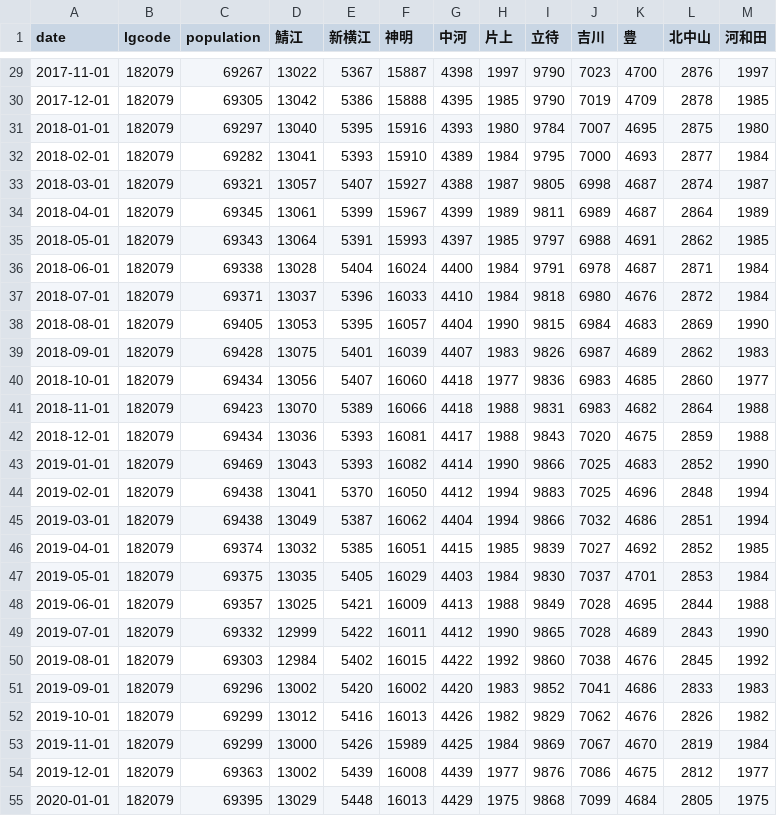
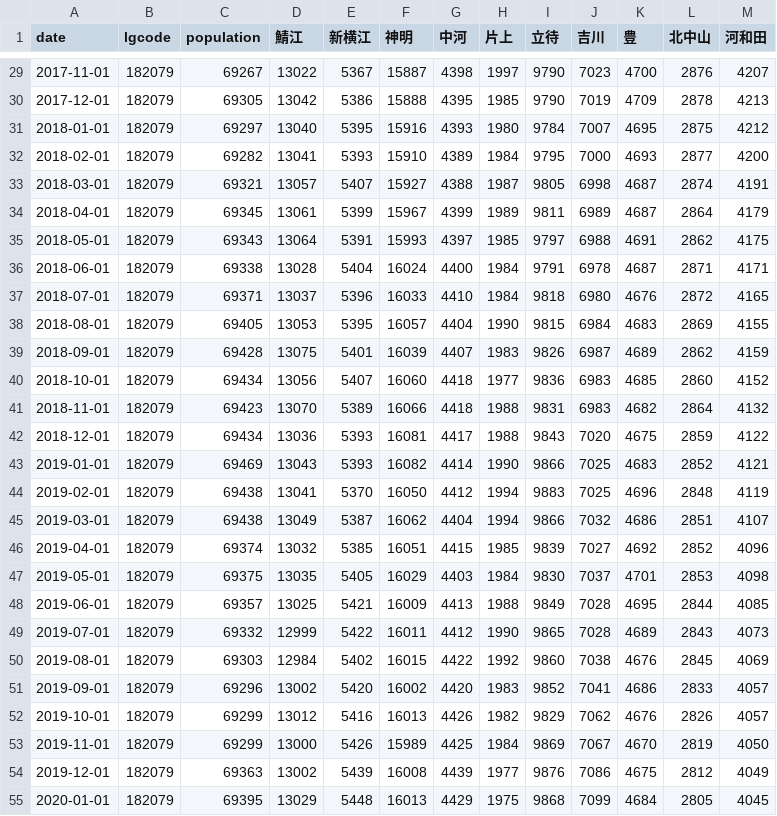
Before and after one commit to code4fukui/opendata_fukui, a CSV file: sabae_population.csv, drawn as a sheet; only a part is shown, gaps mark what is left out; the diff covers the shown part only.

```diff
--- a/sabae_population.csv
+++ b/sabae_population.csv
@@ -29,27 +29,27 @@
-2017-11-01,182079,69267,13022,5367,15887,4398,1997,9790,7023,4700,2876,1997
-2017-12-01,182079,69305,13042,5386,15888,4395,1985,9790,7019,4709,2878,1985
-2018-01-01,182079,69297,13040,5395,15916,4393,1980,9784,7007,4695,2875,1980
-2018-02-01,182079,69282,13041,5393,15910,4389,1984,9795,7000,4693,2877,1984
-2018-03-01,182079,69321,13057,5407,15927,4388,1987,9805,6998,4687,2874,1987
-2018-04-01,182079,69345,13061,5399,15967,4399,1989,9811,6989,4687,2864,1989
-2018-05-01,182079,69343,13064,5391,15993,4397,1985,9797,6988,4691,2862,1985
-2018-06-01,182079,69338,13028,5404,16024,4400,1984,9791,6978,4687,2871,1984
-2018-07-01,182079,69371,13037,5396,16033,4410,1984,9818,6980,4676,2872,1984
-2018-08-01,182079,69405,13053,5395,16057,4404,1990,9815,6984,4683,2869,1990
-2018-09-01,182079,69428,13075,5401,16039,4407,1983,9826,6987,4689,2862,1983
-2018-10-01,182079,69434,13056,5407,16060,4418,1977,9836,6983,4685,2860,1977
-2018-11-01,182079,69423,13070,5389,16066,4418,1988,9831,6983,4682,2864,1988
-2018-12-01,182079,69434,13036,5393,16081,4417,1988,9843,7020,4675,2859,1988
-2019-01-01,182079,69469,13043,5393,16082,4414,1990,9866,7025,4683,2852,1990
-2019-02-01,182079,69438,13041,5370,16050,4412,1994,9883,7025,4696,2848,1994
-2019-03-01,182079,69438,13049,5387,16062,4404,1994,9866,7032,4686,2851,1994
-2019-04-01,182079,69374,13032,5385,16051,4415,1985,9839,7027,4692,2852,1985
-2019-05-01,182079,69375,13035,5405,16029,4403,1984,9830,7037,4701,2853,1984
-2019-06-01,182079,69357,13025,5421,16009,4413,1988,9849,7028,4695,2844,1988
-2019-07-01,182079,69332,12999,5422,16011,4412,1990,9865,7028,4689,2843,1990
-2019-08-01,182079,69303,12984,5402,16015,4422,1992,9860,7038,4676,2845,1992
-2019-09-01,182079,69296,13002,5420,16002,4420,1983,9852,7041,4686,2833,1983
-2019-10-01,182079,69299,13012,5416,16013,4426,1982,9829,7062,4676,2826,1982
-2019-11-01,182079,69299,13000,5426,15989,4425,1984,9869,7067,4670,2819,1984
-2019-12-01,182079,69363,13002,5439,16008,4439,1977,9876,7086,4675,2812,1977
-2020-01-01,182079,69395,13029,5448,16013,4429,1975,9868,7099,4684,2805,1975
+2017-11-01,182079,69267,13022,5367,15887,4398,1997,9790,7023,4700,2876,4207
+2017-12-01,182079,69305,13042,5386,15888,4395,1985,9790,7019,4709,2878,4213
+2018-01-01,182079,69297,13040,5395,15916,4393,1980,9784,7007,4695,2875,4212
+2018-02-01,182079,69282,13041,5393,15910,4389,1984,9795,7000,4693,2877,4200
+2018-03-01,182079,69321,13057,5407,15927,4388,1987,9805,6998,4687,2874,4191
+2018-04-01,182079,69345,13061,5399,15967,4399,1989,9811,6989,4687,2864,4179
+2018-05-01,182079,69343,13064,5391,15993,4397,1985,9797,6988,4691,2862,4175
+2018-06-01,182079,69338,13028,5404,16024,4400,1984,9791,6978,4687,2871,4171
+2018-07-01,182079,69371,13037,5396,16033,4410,1984,9818,6980,4676,2872,4165
+2018-08-01,182079,69405,13053,5395,16057,4404,1990,9815,6984,4683,2869,4155
+2018-09-01,182079,69428,13075,5401,16039,4407,1983,9826,6987,4689,2862,4159
+2018-10-01,182079,69434,13056,5407,16060,4418,1977,9836,6983,4685,2860,4152
+2018-11-01,182079,69423,13070,5389,16066,4418,1988,9831,6983,4682,2864,4132
+2018-12-01,182079,69434,13036,5393,16081,4417,1988,9843,7020,4675,2859,4122
+2019-01-01,182079,69469,13043,5393,16082,4414,1990,9866,7025,4683,2852,4121
+2019-02-01,182079,69438,13041,5370,16050,4412,1994,9883,7025,4696,2848,4119
+2019-03-01,182079,69438,13049,5387,16062,4404,1994,9866,7032,4686,2851,4107
+2019-04-01,182079,69374,13032,5385,16051,4415,1985,9839,7027,4692,2852,4096
+2019-05-01,182079,69375,13035,5405,16029,4403,1984,9830,7037,4701,2853,4098
+2019-06-01,182079,69357,13025,5421,16009,4413,1988,9849,7028,4695,2844,4085
+2019-07-01,182079,69332,12999,5422,16011,4412,1990,9865,7028,4689,2843,4073
+2019-08-01,182079,69303,12984,5402,16015,4422,1992,9860,7038,4676,2845,4069
+2019-09-01,182079,69296,13002,5420,16002,4420,1983,9852,7041,4686,2833,4057
+2019-10-01,182079,69299,13012,5416,16013,4426,1982,9829,7062,4676,2826,4057
+2019-11-01,182079,69299,13000,5426,15989,4425,1984,9869,7067,4670,2819,4050
+2019-12-01,182079,69363,13002,5439,16008,4439,1977,9876,7086,4675,2812,4049
+2020-01-01,182079,69395,13029,5448,16013,4429,1975,9868,7099,4684,2805,4045
```
Also changed, not shown: 75 edited cells elsewhere in this file.
